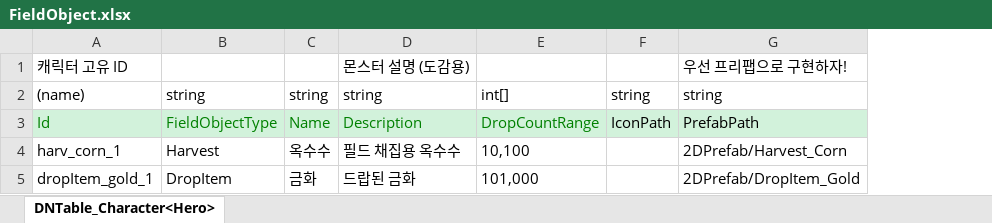
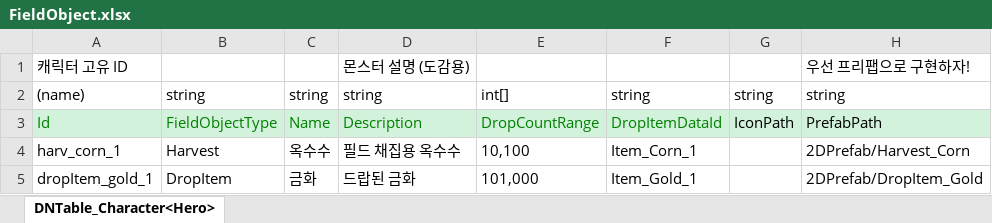
Before and after one commit to Mara41-9/2D_Evaluation, an Excel workbook: JsonConverter/ExcelFiles/FieldObject.xlsx, sheet DNTable_Character<Hero>, drawn as a sheet; values as stored, in another font and other column widths than the file's, no borders; the diff names each change by its address in the sheet, - before the commit and + after, or states it on an @@ line.

Commit message:
[드랍과 인벤토리] 필드 오브젝트 상호작용 시 인벤토리에 실제 아이템을 습득해보자 (필드 오브젝트에 드랍 아이템 Id를 지정할 수 있게 추가)
- FieldObject, Item 데이터 엑셀 파일 수정

```diff
--- a/JsonConverter/ExcelFiles/FieldObject.xlsx (sheet DNTable_Character<Hero>)
+++ b/JsonConverter/ExcelFiles/FieldObject.xlsx (sheet DNTable_Character<Hero>)
+column F, rows 2-5: string | DropItemDataId | Item_Corn_1 | Item_Gold_1
```
Also changed, not shown: JsonConverter/ExcelFiles/Item.xlsx, 3 other files.
